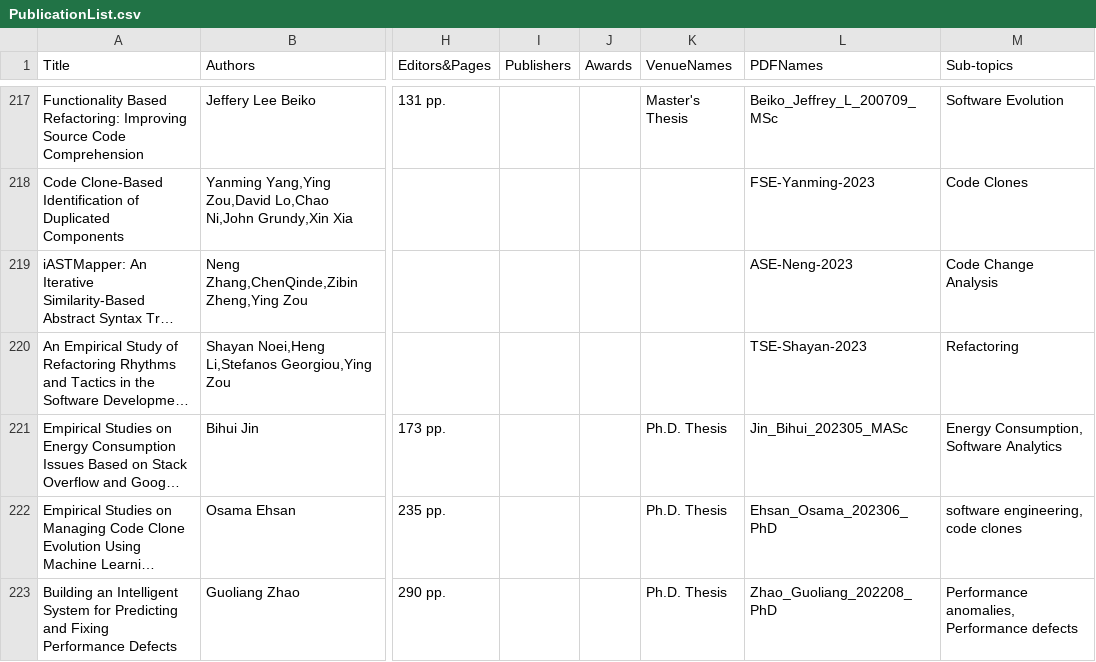
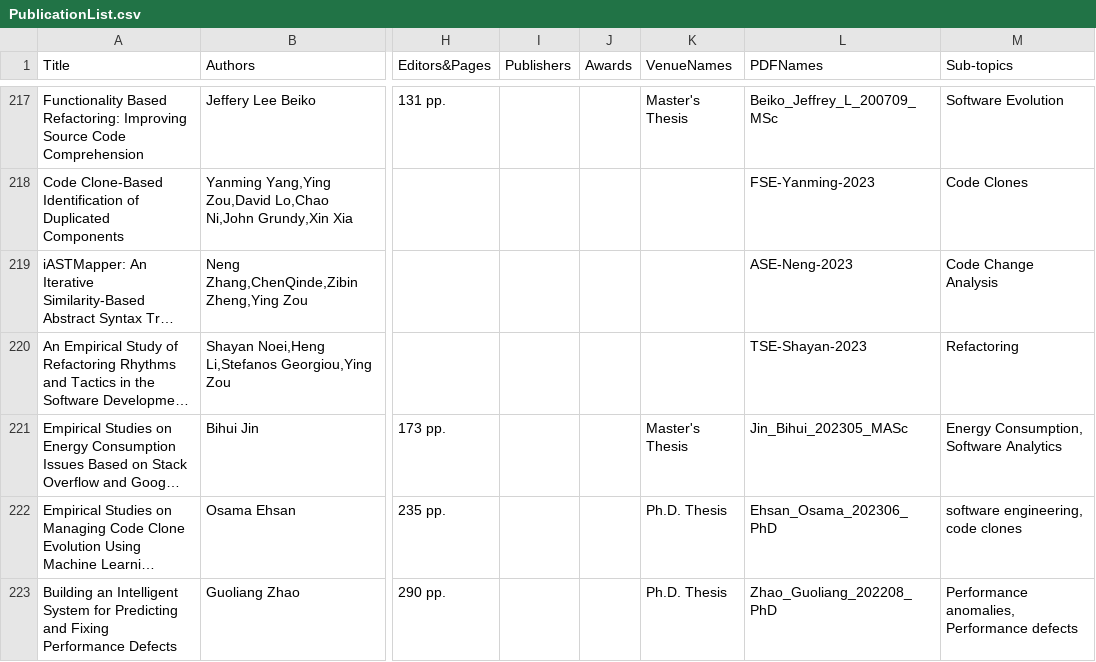
Before and after one commit to seal-queensu/seal-queensu.github.io, a CSV file: publications/PublicationList.csv, drawn as a sheet; only a part is shown, gaps mark what is left out; long unchanged cells end in …; the diff names each change by its address in the sheet, - before the commit and + after, or states it on an @@ line.

Commit message:
Update PublicationList.csv

```diff
--- a/publications/PublicationList.csv
+++ b/publications/PublicationList.csv
-K221 (VenueNames): Ph.D. Thesis
+K221 (VenueNames): Master's Thesis
```
